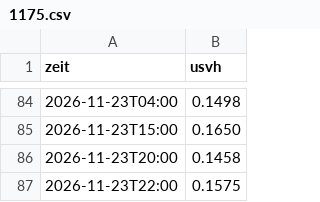
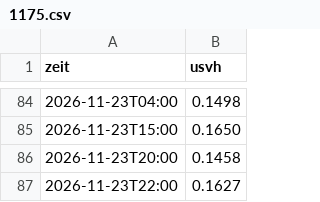
Before and after one commit to mknxb/wetter, a CSV file: odl-cz/1175.csv, drawn as a sheet; only a part is shown, gaps mark what is left out.

```diff
--- a/odl-cz/1175.csv
+++ b/odl-cz/1175.csv
@@ -86,2 +86,2 @@ zeit;usvh
 2026-11-23T20:00;0.1458
-2026-11-23T22:00;0.1575
+2026-11-23T22:00;0.1627
```
Also changed, not shown: odl-cz/1172.csv, odl-cz/1201.csv, 10 other files.
